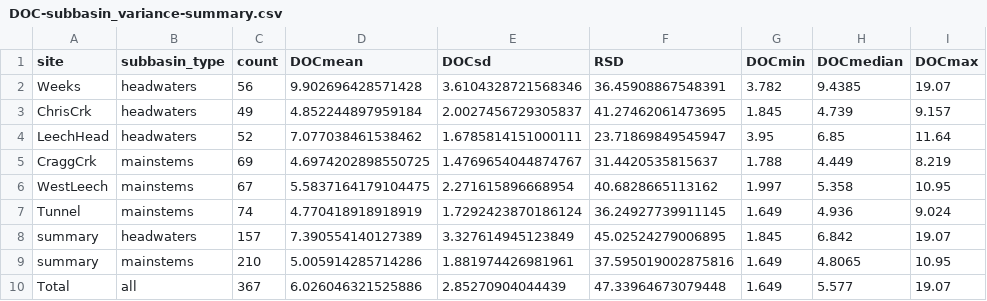
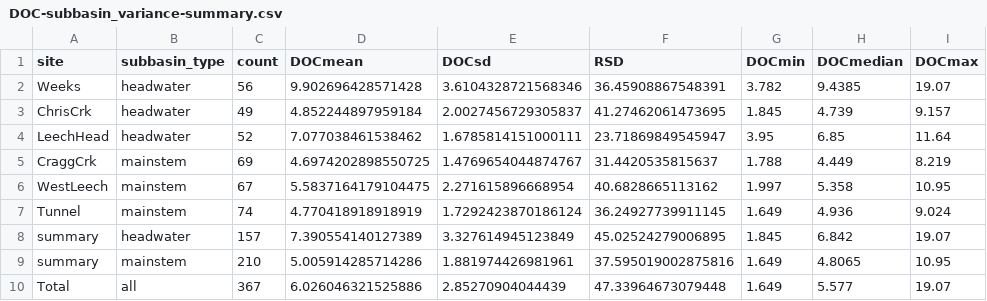
Before and after one commit to HJMcSorley/UBC_MSc_thesis, a CSV file: R-outputs_UBC-forWater-MSc_HMc/tables/DOC-subbasin_variance-summary.csv, drawn as a sheet.

```diff
--- a/R-outputs_UBC-forWater-MSc_HMc/tables/DOC-subbasin_variance-summary.csv
+++ b/R-outputs_UBC-forWater-MSc_HMc/tables/DOC-subbasin_variance-summary.csv
@@ -1,10 +1,10 @@
 site,subbasin_type,count,DOCmean,DOCsd,RSD,DOCmin,DOCmedian,DOCmax
-Weeks,headwaters,56,9.902696428571428,3.6104328721568346,36.45908867548391,3.782,9.4385,19.07
-ChrisCrk,headwaters,49,4.852244897959184,2.0027456729305837,41.27462061473695,1.845,4.739,9.157
-LeechHead,headwaters,52,7.077038461538462,1.6785814151000111,23.71869849545947,3.95,6.85,11.64
-CraggCrk,mainstems,69,4.6974202898550725,1.4769654044874767,31.4420535815637,1.788,4.449,8.219
-WestLeech,mainstems,67,5.5837164179104475,2.271615896668954,40.6828665113162,1.997,5.358,10.95
-Tunnel,mainstems,74,4.770418918918919,1.7292423870186124,36.24927739911145,1.649,4.936,9.024
-summary,headwaters,157,7.390554140127389,3.327614945123849,45.02524279006895,1.845,6.842,19.07
-summary,mainstems,210,5.005914285714286,1.881974426981961,37.595019002875816,1.649,4.8065,10.95
+Weeks,headwater,56,9.902696428571428,3.6104328721568346,36.45908867548391,3.782,9.4385,19.07
+ChrisCrk,headwater,49,4.852244897959184,2.0027456729305837,41.27462061473695,1.845,4.739,9.157
+LeechHead,headwater,52,7.077038461538462,1.6785814151000111,23.71869849545947,3.95,6.85,11.64
+CraggCrk,mainstem,69,4.6974202898550725,1.4769654044874767,31.4420535815637,1.788,4.449,8.219
+WestLeech,mainstem,67,5.5837164179104475,2.271615896668954,40.6828665113162,1.997,5.358,10.95
+Tunnel,mainstem,74,4.770418918918919,1.7292423870186124,36.24927739911145,1.649,4.936,9.024
+summary,headwater,157,7.390554140127389,3.327614945123849,45.02524279006895,1.845,6.842,19.07
+summary,mainstem,210,5.005914285714286,1.881974426981961,37.595019002875816,1.649,4.8065,10.95
 Total,all,367,6.026046321525886,2.85270904044439,47.33964673079448,1.649,5.577,19.07
```
Also changed, not shown: R-outputs_UBC-forWater-MSc_HMc/tables/DOC-subbasin_variance-tunnelIntegration.csv, R-outputs_UBC-forWater-MSc_HMc/tables/DOC_subbasin_MeanMinMax.csv, 36 other files.
